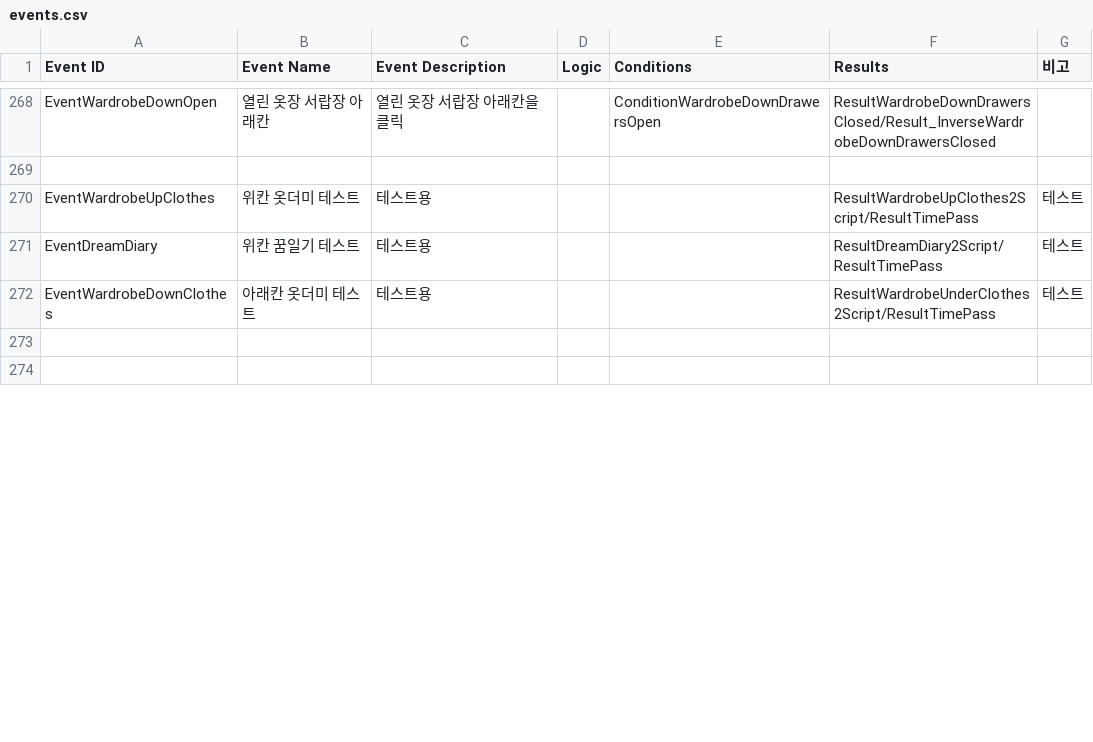
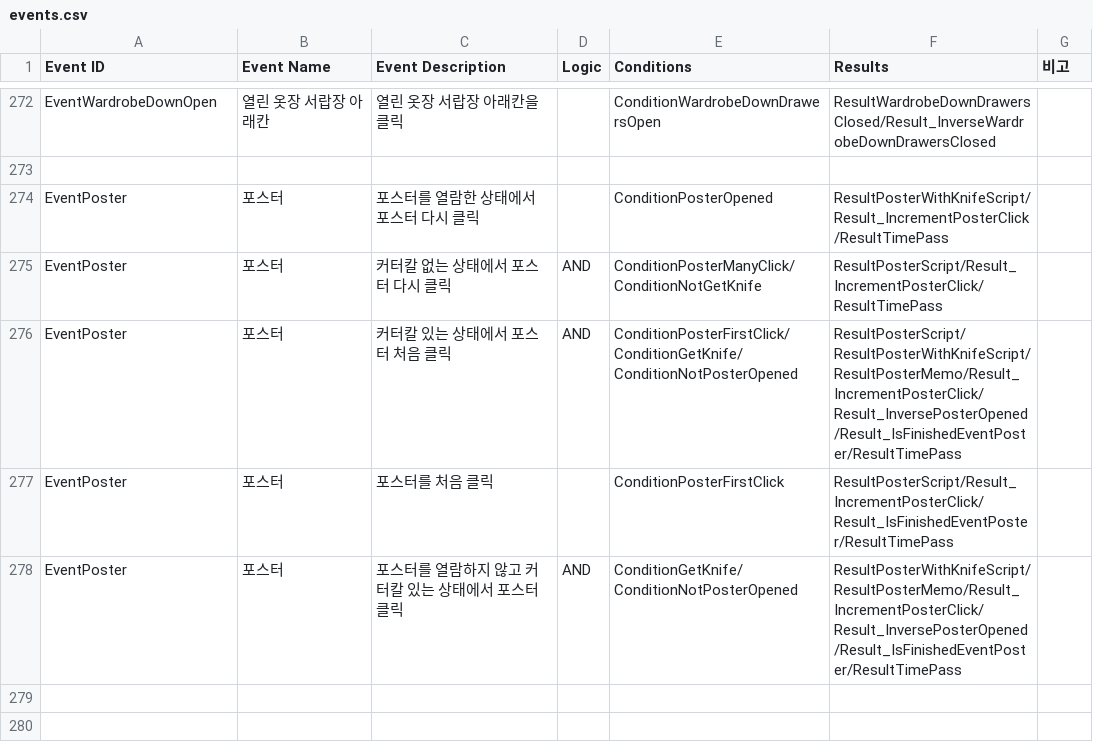
Before and after one commit to ollan365/Fate, a CSV file: Assets/Resources/Datas/events.csv, drawn as a sheet; only a part is shown, gaps mark what is left out; the diff covers the shown part only.

```diff
--- a/Assets/Resources/Datas/events.csv
+++ b/Assets/Resources/Datas/events.csv
@@ -269,5 +273,7 @@ EventWardrobeDownOpen,열린 옷장 서랍장 아래칸,열린 옷장 서랍장
 ,,,,,,
-EventWardrobeUpClothes,위칸 옷더미 테스트,테스트용,,,ResultWardrobeUpClothes2Script/ResultTimePass,테스트
-EventDreamDiary,위칸 꿈일기 테스트,테스트용,,,ResultDreamDiary2Script/ResultTimePass,테스트
-EventWardrobeDownClothes,아래칸 옷더미 테스트,테스트용,,,ResultWardrobeUnderClothes2Script/ResultTimePass,테스트
+EventPoster,포스터,포스터를 열람한 상태에서 포스터 다시 클릭,,ConditionPosterOpened,ResultPosterWithKnifeScript/Result_IncrementPosterClick/ResultTimePass,
+EventPoster,포스터,커터칼 없는 상태에서 포스터 다시 클릭,AND,ConditionPosterManyClick/ConditionNotGetKnife,ResultPosterScript/Result_IncrementPosterClick/ResultTimePass,
+EventPoster,포스터,커터칼 있는 상태에서 포스터 처음 클릭,AND,ConditionPosterFirstClick/ConditionGetKnife/ConditionNotPosterOpened,ResultPosterScript/ResultPosterWithKnifeScript/ResultPosterMemo/Result_IncrementPosterClick/Result_InversePosterOpened/Result_IsFinishedEventPoster/ResultTimePass,
+EventPoster,포스터,포스터를 처음 클릭,,ConditionPosterFirstClick,ResultPosterScript/Result_IncrementPosterClick/Result_IsFinishedEventPoster/ResultTimePass,
+EventPoster,포스터,포스터를 열람하지 않고 커터칼 있는 상태에서 포스터 클릭,AND,ConditionGetKnife/ConditionNotPosterOpened,ResultPosterWithKnifeScript/ResultPosterMemo/Result_IncrementPosterClick/Result_InversePosterOpened/Result_IsFinishedEventPoster/ResultTimePass,
 ,,,,,,
```
Also changed, not shown: 19 added rows and 7 edited cells elsewhere in this file, Assets/Resources/Datas/conditions.csv, Assets/Resources/Datas/dialogues.csv, 33 other files.
